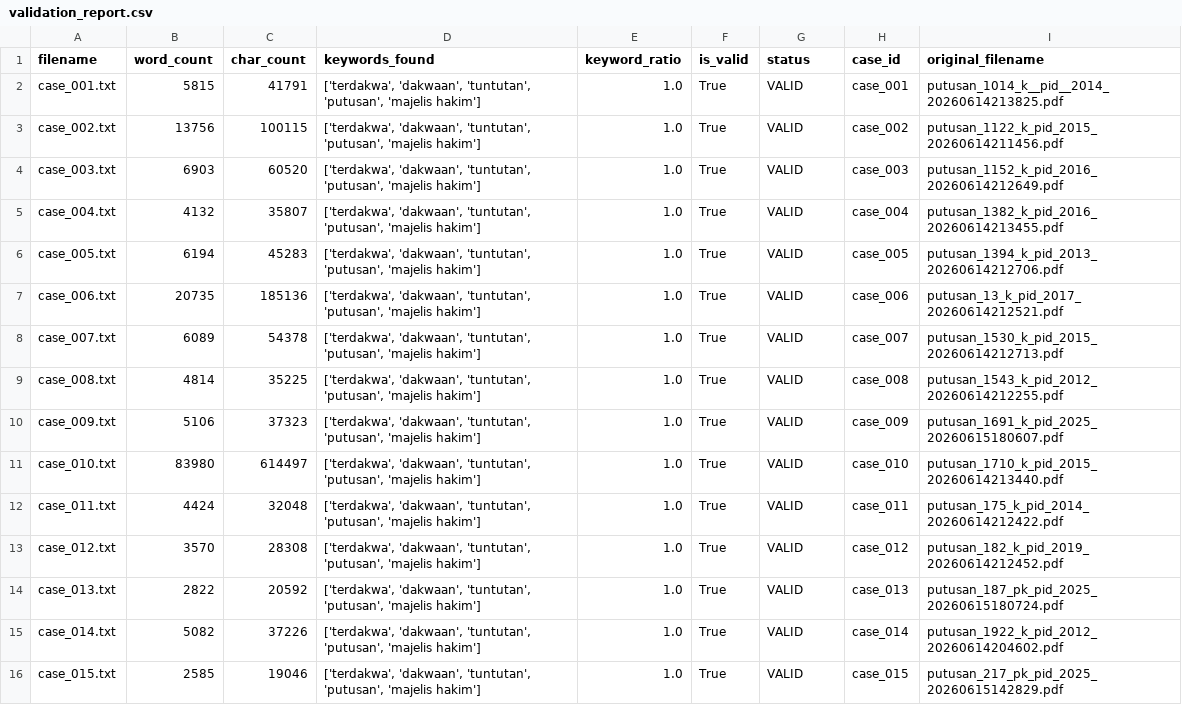
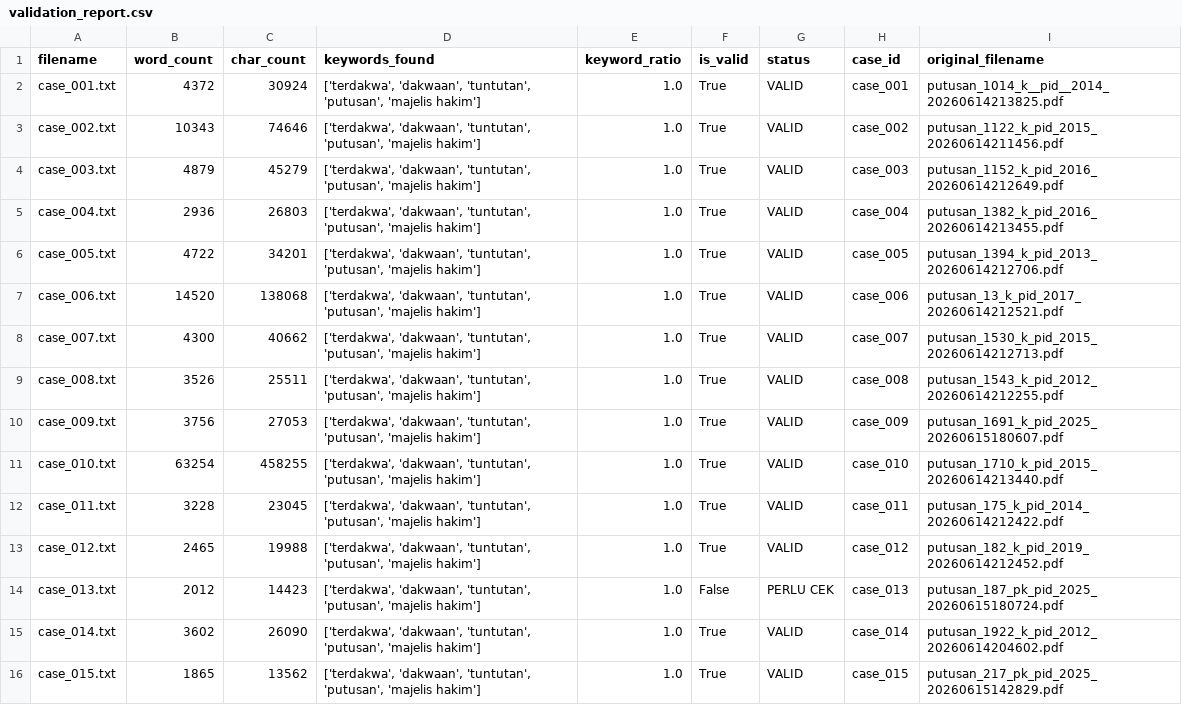
Before and after one commit to AyamDjago/SUBCPMK3, a CSV file: logs/validation_report.csv, drawn as a sheet; only a part is shown; the diff covers the shown part only.

```diff
--- a/logs/validation_report.csv
+++ b/logs/validation_report.csv
@@ -1,16 +1,16 @@
 filename,word_count,char_count,keywords_found,keyword_ratio,is_valid,status,case_id,original_filename
-case_001.txt,5815,41791,"['terdakwa', 'dakwaan', 'tuntutan', 'putusan', 'majelis hakim']",1.0,True,VALID,case_001,putusan_1014_k__pid__2014_20260614213825.pdf
-case_002.txt,13756,100115,"['terdakwa', 'dakwaan', 'tuntutan', 'putusan', 'majelis hakim']",1.0,True,VALID,case_002,putusan_1122_k_pid_2015_20260614211456.pdf
-case_003.txt,6903,60520,"['terdakwa', 'dakwaan', 'tuntutan', 'putusan', 'majelis hakim']",1.0,True,VALID,case_003,putusan_1152_k_pid_2016_20260614212649.pdf
-case_004.txt,4132,35807,"['terdakwa', 'dakwaan', 'tuntutan', 'putusan', 'majelis hakim']",1.0,True,VALID,case_004,putusan_1382_k_pid_2016_20260614213455.pdf
-case_005.txt,6194,45283,"['terdakwa', 'dakwaan', 'tuntutan', 'putusan', 'majelis hakim']",1.0,True,VALID,case_005,putusan_1394_k_pid_2013_20260614212706.pdf
-case_006.txt,20735,185136,"['terdakwa', 'dakwaan', 'tuntutan', 'putusan', 'majelis hakim']",1.0,True,VALID,case_006,putusan_13_k_pid_2017_20260614212521.pdf
-case_007.txt,6089,54378,"['terdakwa', 'dakwaan', 'tuntutan', 'putusan', 'majelis hakim']",1.0,True,VALID,case_007,putusan_1530_k_pid_2015_20260614212713.pdf
-case_008.txt,4814,35225,"['terdakwa', 'dakwaan', 'tuntutan', 'putusan', 'majelis hakim']",1.0,True,VALID,case_008,putusan_1543_k_pid_2012_20260614212255.pdf
-case_009.txt,5106,37323,"['terdakwa', 'dakwaan', 'tuntutan', 'putusan', 'majelis hakim']",1.0,True,VALID,case_009,putusan_1691_k_pid_2025_20260615180607.pdf
-case_010.txt,83980,614497,"['terdakwa', 'dakwaan', 'tuntutan', 'putusan', 'majelis hakim']",1.0,True,VALID,case_010,putusan_1710_k_pid_2015_20260614213440.pdf
-case_011.txt,4424,32048,"['terdakwa', 'dakwaan', 'tuntutan', 'putusan', 'majelis hakim']",1.0,True,VALID,case_011,putusan_175_k_pid_2014_20260614212422.pdf
-case_012.txt,3570,28308,"['terdakwa', 'dakwaan', 'tuntutan', 'putusan', 'majelis hakim']",1.0,True,VALID,case_012,putusan_182_k_pid_2019_20260614212452.pdf
-case_013.txt,2822,20592,"['terdakwa', 'dakwaan', 'tuntutan', 'putusan', 'majelis hakim']",1.0,True,VALID,case_013,putusan_187_pk_pid_2025_20260615180724.pdf
-case_014.txt,5082,37226,"['terdakwa', 'dakwaan', 'tuntutan', 'putusan', 'majelis hakim']",1.0,True,VALID,case_014,putusan_1922_k_pid_2012_20260614204602.pdf
-case_015.txt,2585,19046,"['terdakwa', 'dakwaan', 'tuntutan', 'putusan', 'majelis hakim']",1.0,True,VALID,case_015,putusan_217_pk_pid_2025_20260615142829.pdf
+case_001.txt,4372,30924,"['terdakwa', 'dakwaan', 'tuntutan', 'putusan', 'majelis hakim']",1.0,True,VALID,case_001,putusan_1014_k__pid__2014_20260614213825.pdf
+case_002.txt,10343,74646,"['terdakwa', 'dakwaan', 'tuntutan', 'putusan', 'majelis hakim']",1.0,True,VALID,case_002,putusan_1122_k_pid_2015_20260614211456.pdf
+case_003.txt,4879,45279,"['terdakwa', 'dakwaan', 'tuntutan', 'putusan', 'majelis hakim']",1.0,True,VALID,case_003,putusan_1152_k_pid_2016_20260614212649.pdf
+case_004.txt,2936,26803,"['terdakwa', 'dakwaan', 'tuntutan', 'putusan', 'majelis hakim']",1.0,True,VALID,case_004,putusan_1382_k_pid_2016_20260614213455.pdf
+case_005.txt,4722,34201,"['terdakwa', 'dakwaan', 'tuntutan', 'putusan', 'majelis hakim']",1.0,True,VALID,case_005,putusan_1394_k_pid_2013_20260614212706.pdf
+case_006.txt,14520,138068,"['terdakwa', 'dakwaan', 'tuntutan', 'putusan', 'majelis hakim']",1.0,True,VALID,case_006,putusan_13_k_pid_2017_20260614212521.pdf
+case_007.txt,4300,40662,"['terdakwa', 'dakwaan', 'tuntutan', 'putusan', 'majelis hakim']",1.0,True,VALID,case_007,putusan_1530_k_pid_2015_20260614212713.pdf
+case_008.txt,3526,25511,"['terdakwa', 'dakwaan', 'tuntutan', 'putusan', 'majelis hakim']",1.0,True,VALID,case_008,putusan_1543_k_pid_2012_20260614212255.pdf
+case_009.txt,3756,27053,"['terdakwa', 'dakwaan', 'tuntutan', 'putusan', 'majelis hakim']",1.0,True,VALID,case_009,putusan_1691_k_pid_2025_20260615180607.pdf
+case_010.txt,63254,458255,"['terdakwa', 'dakwaan', 'tuntutan', 'putusan', 'majelis hakim']",1.0,True,VALID,case_010,putusan_1710_k_pid_2015_20260614213440.pdf
+case_011.txt,3228,23045,"['terdakwa', 'dakwaan', 'tuntutan', 'putusan', 'majelis hakim']",1.0,True,VALID,case_011,putusan_175_k_pid_2014_20260614212422.pdf
+case_012.txt,2465,19988,"['terdakwa', 'dakwaan', 'tuntutan', 'putusan', 'majelis hakim']",1.0,True,VALID,case_012,putusan_182_k_pid_2019_20260614212452.pdf
+case_013.txt,2012,14423,"['terdakwa', 'dakwaan', 'tuntutan', 'putusan', 'majelis hakim']",1.0,False,PERLU CEK,case_013,putusan_187_pk_pid_2025_20260615180724.pdf
+case_014.txt,3602,26090,"['terdakwa', 'dakwaan', 'tuntutan', 'putusan', 'majelis hakim']",1.0,True,VALID,case_014,putusan_1922_k_pid_2012_20260614204602.pdf
+case_015.txt,1865,13562,"['terdakwa', 'dakwaan', 'tuntutan', 'putusan', 'majelis hakim']",1.0,True,VALID,case_015,putusan_217_pk_pid_2025_20260615142829.pdf
```
Also changed, not shown: 44 edited cells elsewhere in this file, data/results/predictions.csv, 53 other files.
